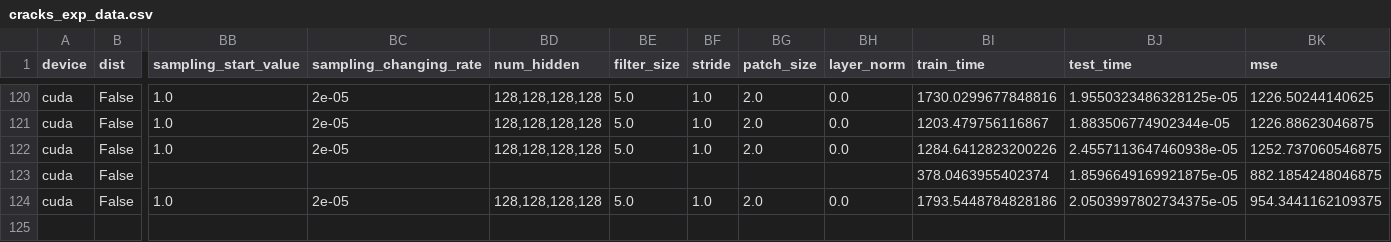
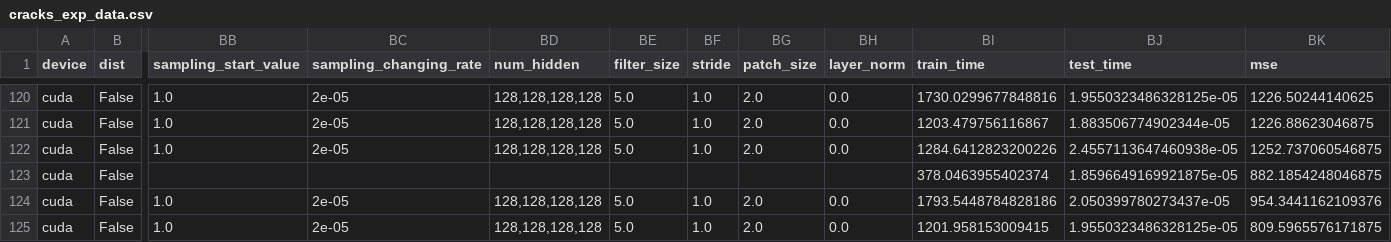
Before and after one commit to harukafukukawa/SimVPv2, a CSV file: cracks_exp_data.csv, drawn as a sheet; only a part is shown, gaps mark what is left out; rows hold the shown columns only; the diff names each change by its address in the sheet, - before the commit and + after, or states it on an @@ line.

```diff
--- a/cracks_exp_data.csv
+++ b/cracks_exp_data.csv
-BJ124 (test_time): 2.0503997802734375e-05
+BJ124 (test_time): 2.050399780273437e-05
-BK124 (mse): 954.3441162109375
+BK124 (mse): 954.3441162109376
+row 125: cuda | False | 1.0 | 2e-05 | 128,128,128,128 | 5.0 | 1.0 | 2.0 | 0.0 | 1201.958153009415 | 1.9550323486328125e-05 | 809.5965576171875
```
Also changed, not shown: 1 other file.
